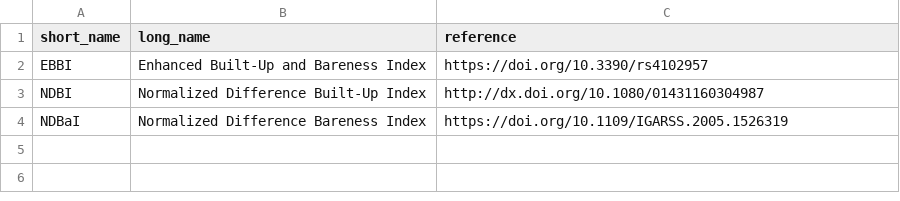
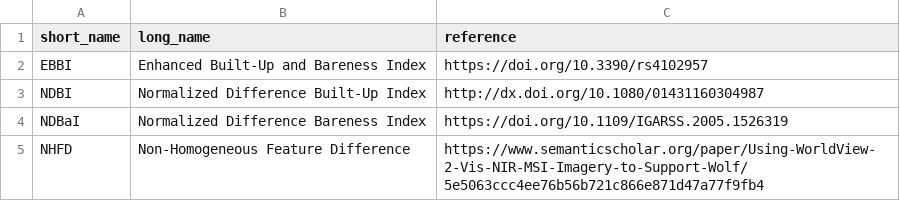
Before and after one commit to awesome-spectral-indices/awesome-spectral-indices, a CSV file: docs/_static/indices_urban.csv, drawn as a sheet; the diff names each change by its address in the sheet, - before the commit and + after, or states it on an @@ line.

```diff
--- a/docs/_static/indices_urban.csv
+++ b/docs/_static/indices_urban.csv
+row 5: NHFD | Non-Homogeneous Feature Difference | https://www.semanticscholar.org/paper/Using-WorldView-2-Vis-NIR-MSI-Imagery-to-Support-Wolf/5e5063ccc4ee76b56b721c866e871d47a77f9fb4
```
Also changed, not shown: output/spectral-indices-table.csv, 1 other file.
